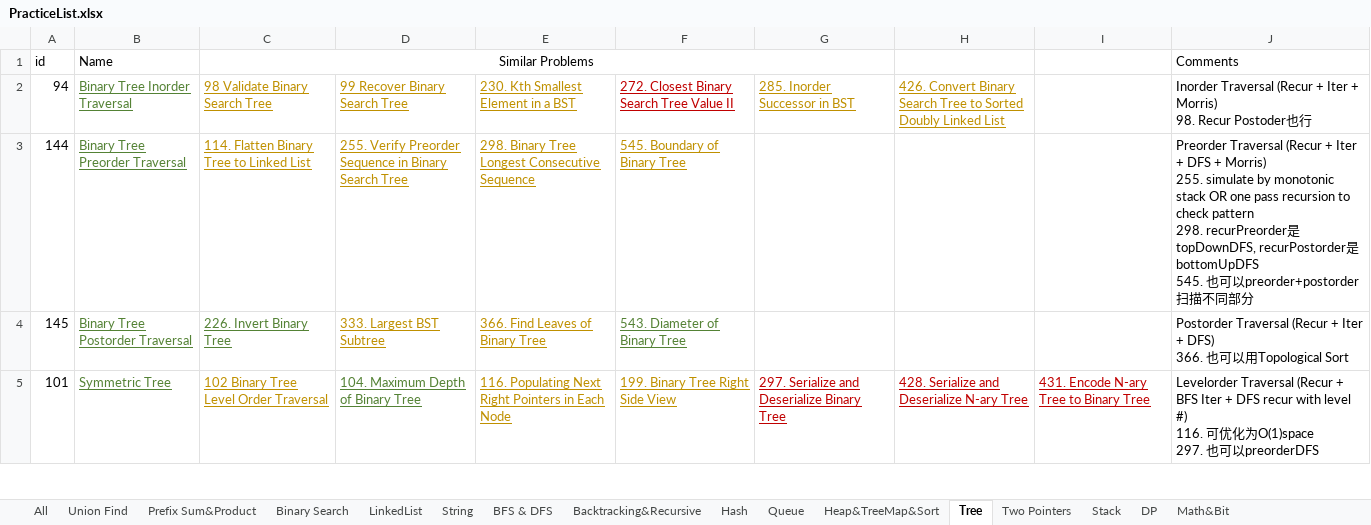
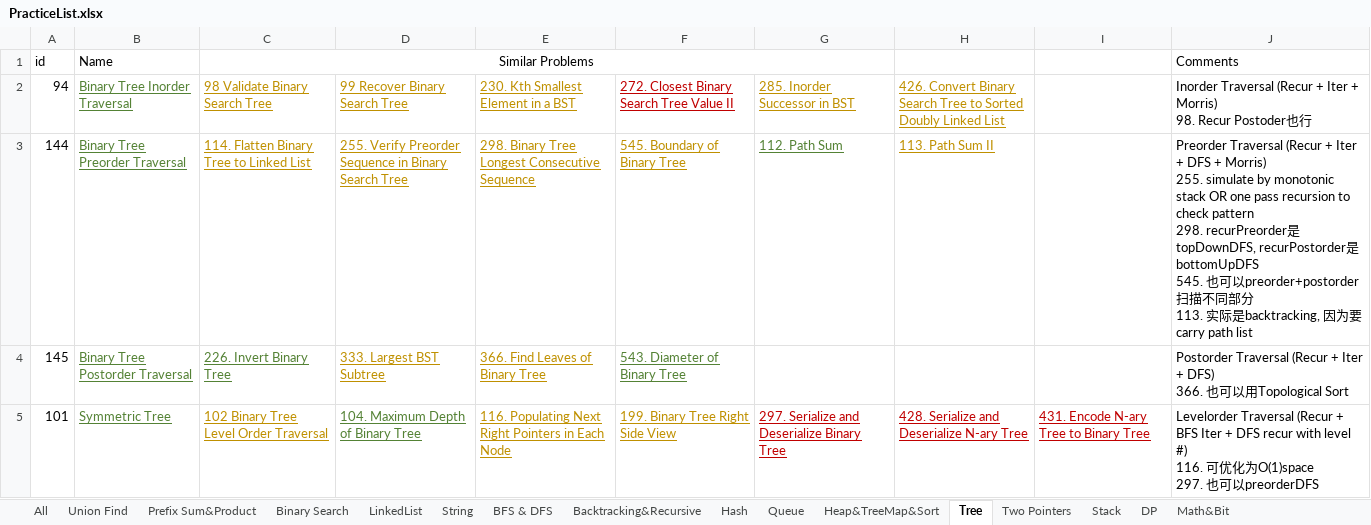
Before and after one commit to LiXieLabs/codingpractice, an Excel workbook: PracticeList.xlsx, sheet Tree, drawn as a sheet; only a part is shown; values as stored, in another font and other column widths than the file's, no borders; ↵ is a line break in a cell; the diff names each change by its address in the sheet, - before the commit and + after, or states it on an @@ line.

Commit message:
practice 2023Jan12

```diff
--- a/PracticeList.xlsx (sheet Tree)
+++ b/PracticeList.xlsx (sheet Tree)
-G3: (empty)
+G3: 112. Path Sum
-H3: (empty)
+H3: 113. Path Sum II
-J3: …部分
+J3: …部分 ↵ 113. 实际是backtracking, 因为要carry path list
```
Also changed, not shown: 2 other files.
